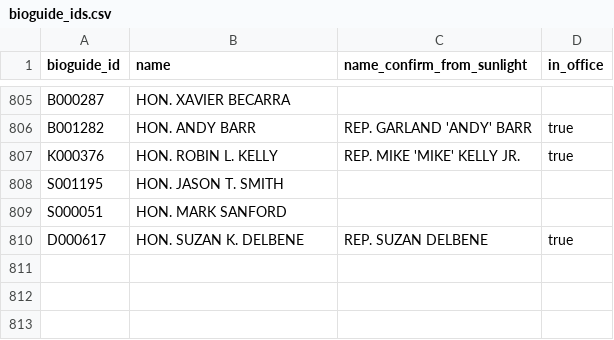
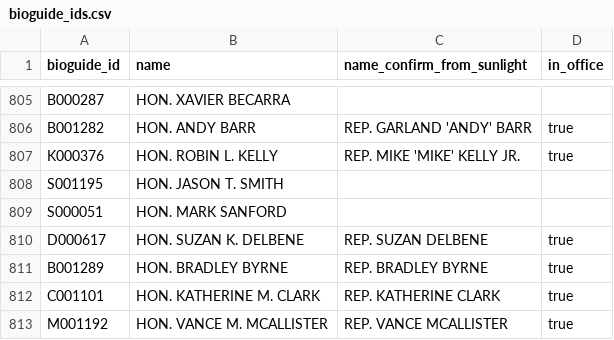
Before and after one commit to propublica/disbursements, a CSV file: process_new_release/2_add_bioguide_id/bioguide_ids.csv, drawn as a sheet; only a part is shown, gaps mark what is left out.

Commit message:
Fixed up name resolution script to use new Congress API and gem, resolved a few more names

```diff
--- a/process_new_release/2_add_bioguide_id/bioguide_ids.csv
+++ b/process_new_release/2_add_bioguide_id/bioguide_ids.csv
@@ -810 +810,4 @@ S000051,HON. MARK SANFORD,,
 D000617,HON. SUZAN K. DELBENE,REP. SUZAN DELBENE,true
+B001289,HON. BRADLEY BYRNE,REP. BRADLEY BYRNE,true
+C001101,HON. KATHERINE M. CLARK,REP. KATHERINE CLARK,true
+M001192,HON. VANCE M. MCALLISTER,REP. VANCE MCALLISTER,true
```
Also changed, not shown: 2 other files.
